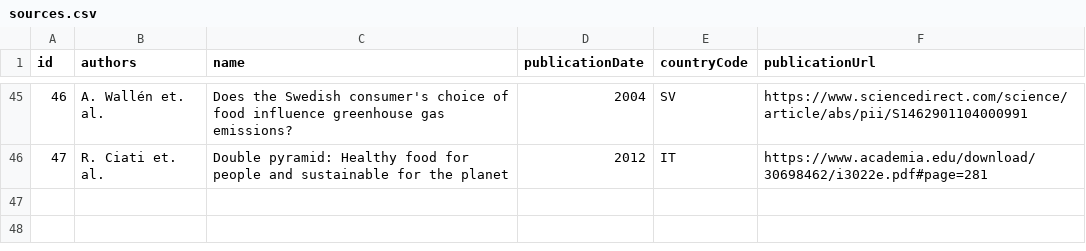
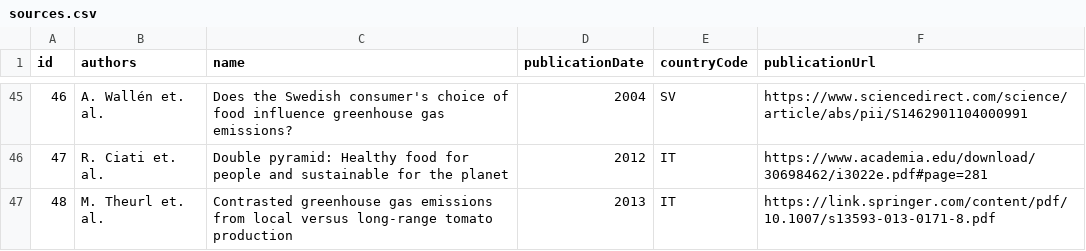
Before and after one commit to torava/pim-api, a CSV file: seeds/sources.csv, drawn as a sheet; only a part is shown, gaps mark what is left out.

```diff
--- a/seeds/sources.csv
+++ b/seeds/sources.csv
@@ -46 +46,2 @@ id,authors,name,publicationDate,countryCode,publicationUrl
 47,R. Ciati et. al.,Double pyramid: Healthy food for people and sustainable for the planet,2012,IT,https://www.academia.edu/download/30698462/i3022e.pdf#page=281
+48,M. Theurl et. al.,Contrasted greenhouse gas emissions from local versus long-range tomato production,2013,IT,https://link.springer.com/content/pdf/10.1007/s13593-013-0171-8.pdf
```
Also changed, not shown: seeds/categories_en.csv.
